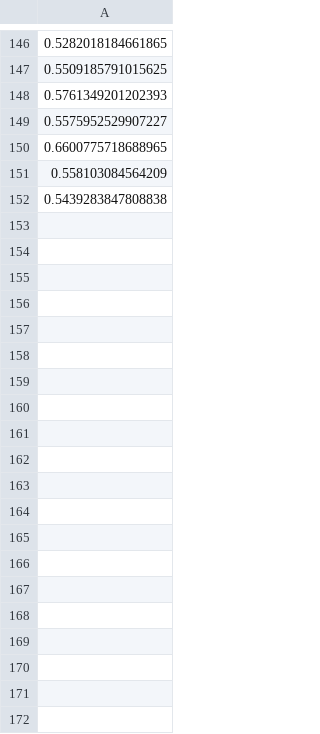
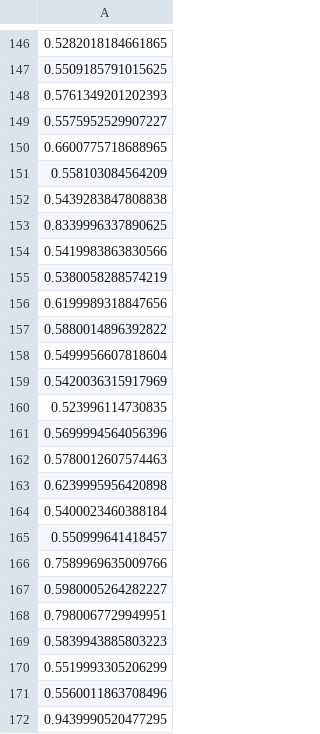
Before and after one commit to FantaWauWau/steam-marketprice, a CSV file: est_time.csv, drawn as a sheet; only a part is shown, gaps mark what is left out; the diff covers the shown part only; the diff names each change by its address in the sheet, - before the commit and + after, or states it on an @@ line.

```diff
--- a/est_time.csv
+++ b/est_time.csv
+row 153: 0.8339996337890625
+row 154: 0.5419983863830566
+row 155: 0.5380058288574219
+row 156: 0.6199989318847656
+row 157: 0.5880014896392822
+row 158: 0.5499956607818604
+row 159: 0.5420036315917969
+row 160: 0.523996114730835
+row 161: 0.5699994564056396
+row 162: 0.5780012607574463
+row 163: 0.6239995956420898
+row 164: 0.5400023460388184
+row 165: 0.550999641418457
+row 166: 0.7589969635009766
+row 167: 0.5980005264282227
+row 168: 0.7980067729949951
+row 169: 0.5839943885803223
+row 170: 0.5519993305206299
+row 171: 0.5560011863708496
+row 172: 0.9439990520477295
```
Also changed, not shown: 47 added rows elsewhere in this file, complete_results.csv, 2 other files.
